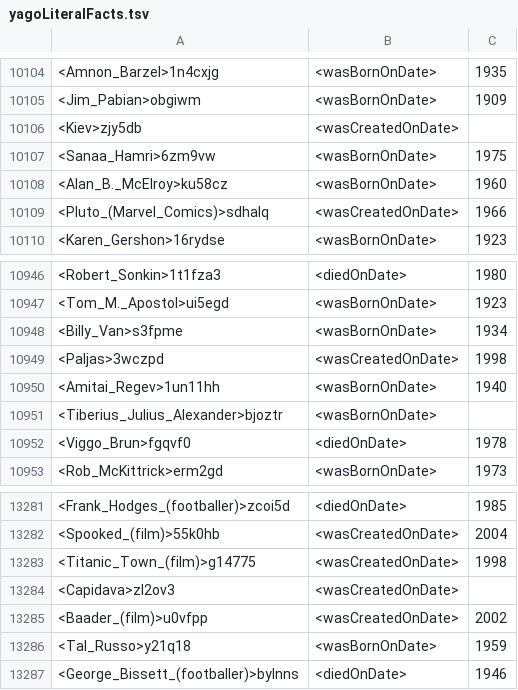
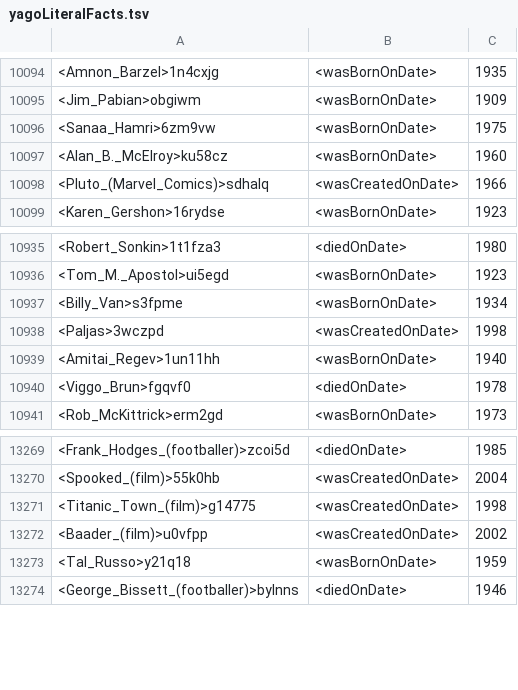
Before and after one commit to rommg/PuzzleCreator, a TSV file: temp_yago_files/filtered_tsv_files/yagoLiteralFacts.tsv, drawn as a sheet; only a part is shown, gaps mark what is left out; the diff covers the shown part only; the diff names each change by its address in the sheet, - before the commit and + after, or states it on an @@ line.

```diff
--- a/temp_yago_files/filtered_tsv_files/yagoLiteralFacts.tsv
+++ b/temp_yago_files/filtered_tsv_files/yagoLiteralFacts.tsv
-row 10106: <Kiev>zjy5db | <wasCreatedOnDate>
-row 10951: <Tiberius_Julius_Alexander>bjoztr | <wasBornOnDate>
-row 13284: <Capidava>zl2ov3 | <wasCreatedOnDate>
```
Also changed, not shown: 10 removed rows elsewhere in this file, 1 other file.
